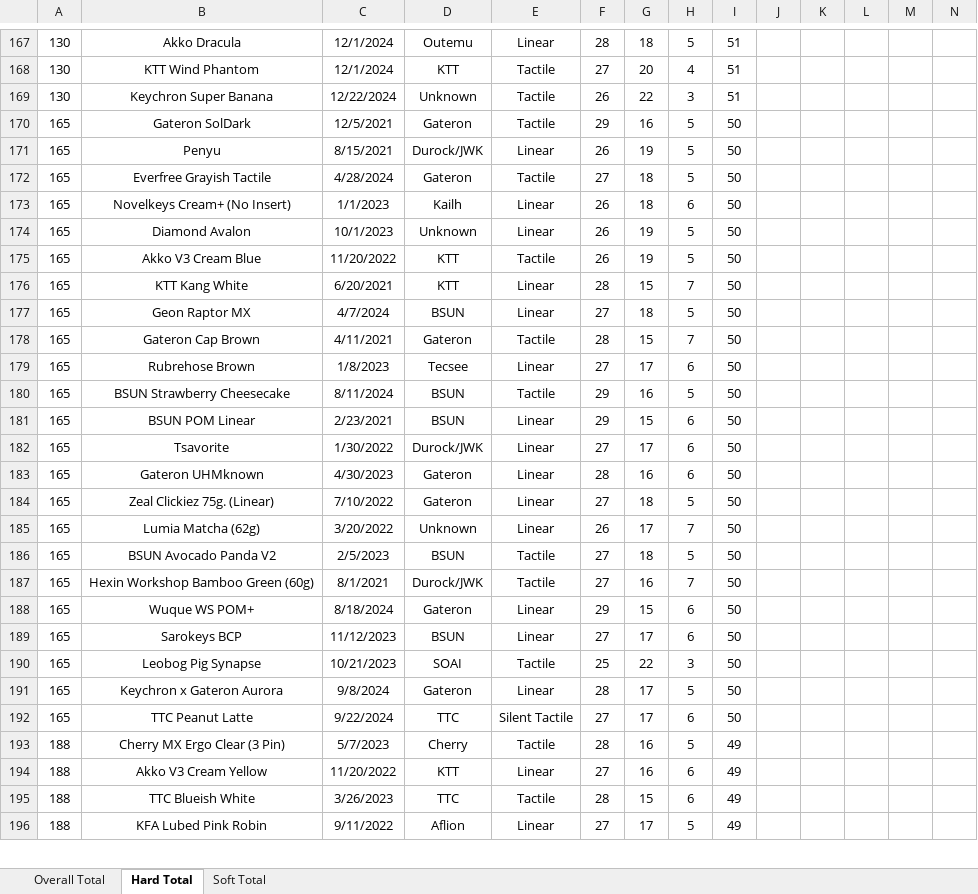
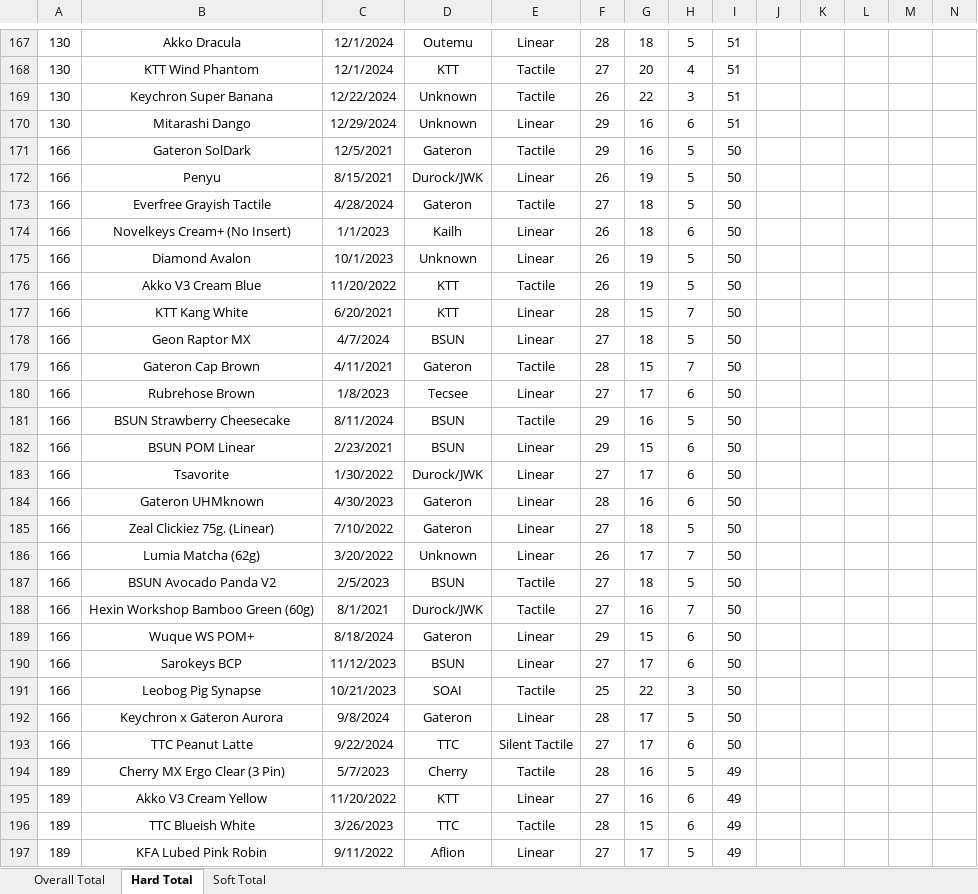
Before and after one commit to ThereminGoat/switch-scores, an Excel workbook: 1-Composite Score Sheet.xlsx, sheet Hard Total, drawn as a sheet; only a part is shown, gaps mark what is left out; values as stored, in another font and other column widths than the file's, no borders; charts and pictures not drawn; addresses are those after the commit; rows hold the shown columns only; the diff covers the shown part only; the diff names each change by its address in the sheet, - before the commit and + after, or states it on an @@ line.

```diff
--- a/1-Composite Score Sheet.xlsx (sheet Hard Total)
+++ b/1-Composite Score Sheet.xlsx (sheet Hard Total)
+row 170: 130 | Mitarashi Dango | 12/29/2024 | Unknown | Linear | 29 | 16 | 6 | 51
-A171:A193: 165
+A171:A193: 166
-A194:A197: 188
+A194:A197: 189
```
Also changed, not shown: 1 added row and 240 edited cells elsewhere in this sheet, sheet Soft Total, sheet Overall Total, formulas that keep their value, 4 other files.
